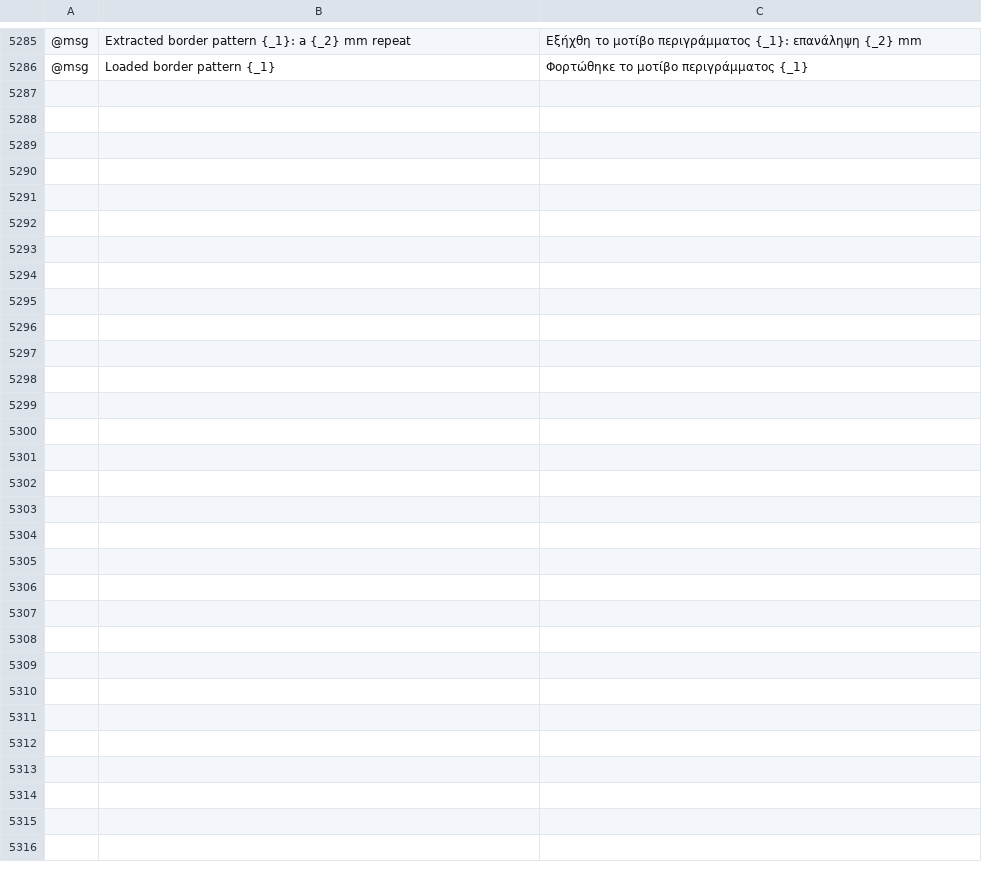
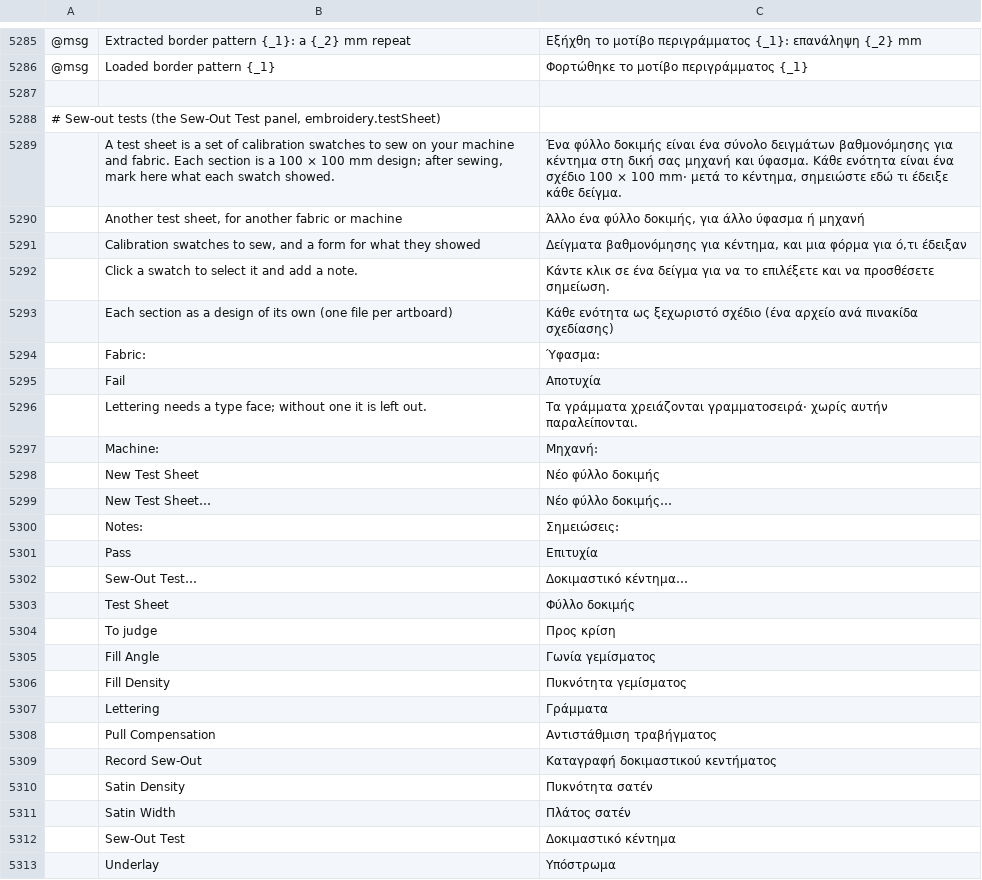
Before and after one commit to KellyMurphy/vectorcraft, a TSV file: crates/ui-egui/src/i18n/el.tsv, drawn as a sheet; only a part is shown, gaps mark what is left out; the diff names each change by its address in the sheet, - before the commit and + after, or states it on an @@ line.

```diff
--- a/crates/ui-egui/src/i18n/el.tsv
+++ b/crates/ui-egui/src/i18n/el.tsv
+row 5287: (empty)
+row 5288: # Sew-out tests (the Sew-Out Test panel, embroidery.testSheet)
+row 5289:  | A test sheet is a set of calibration swatches to sew on your machine and fabric. Each section is a 100 × 100 mm design; after sewing, mark here what each swatch showed. | Ένα φύλλο δοκιμής είναι ένα σύνολο δειγμάτων βαθμονόμησης για κέντημα στη δική σας μηχανή και ύφασμα. Κάθε ενότητα είναι ένα σχέδιο 100 × 100 mm· μετά το κέντημα, σημειώστε εδώ τι έδειξε κάθε δείγμα.
+row 5290:  | Another test sheet, for another fabric or machine | Άλλο ένα φύλλο δοκιμής, για άλλο ύφασμα ή μηχανή
+row 5291:  | Calibration swatches to sew, and a form for what they showed | Δείγματα βαθμονόμησης για κέντημα, και μια φόρμα για ό,τι έδειξαν
+row 5292:  | Click a swatch to select it and add a note. | Κάντε κλικ σε ένα δείγμα για να το επιλέξετε και να προσθέσετε σημείωση.
+row 5293:  | Each section as a design of its own (one file per artboard) | Κάθε ενότητα ως ξεχωριστό σχέδιο (ένα αρχείο ανά πινακίδα σχεδίασης)
+row 5294:  | Fabric: | Ύφασμα:
+row 5295:  | Fail | Αποτυχία
+row 5296:  | Lettering needs a type face; without one it is left out. | Τα γράμματα χρειάζονται γραμματοσειρά· χωρίς αυτήν παραλείπονται.
+row 5297:  | Machine: | Μηχανή:
+row 5298:  | New Test Sheet | Νέο φύλλο δοκιμής
+row 5299:  | New Test Sheet… | Νέο φύλλο δοκιμής…
+row 5300:  | Notes: | Σημειώσεις:
+row 5301:  | Pass | Επιτυχία
+row 5302:  | Sew-Out Test… | Δοκιμαστικό κέντημα…
+row 5303:  | Test Sheet | Φύλλο δοκιμής
+row 5304:  | To judge | Προς κρίση
+row 5305:  | Fill Angle | Γωνία γεμίσματος
+row 5306:  | Fill Density | Πυκνότητα γεμίσματος
+row 5307:  | Lettering | Γράμματα
+row 5308:  | Pull Compensation | Αντιστάθμιση τραβήγματος
+row 5309:  | Record Sew-Out | Καταγραφή δοκιμαστικού κεντήματος
+row 5310:  | Satin Density | Πυκνότητα σατέν
+row 5311:  | Satin Width | Πλάτος σατέν
+row 5312:  | Sew-Out Test | Δοκιμαστικό κέντημα
+row 5313:  | Underlay | Υπόστρωμα
```
Also changed, not shown: crates/ui-egui/src/i18n/bg.tsv, crates/ui-egui/src/i18n/fr.tsv, 39 other files.
